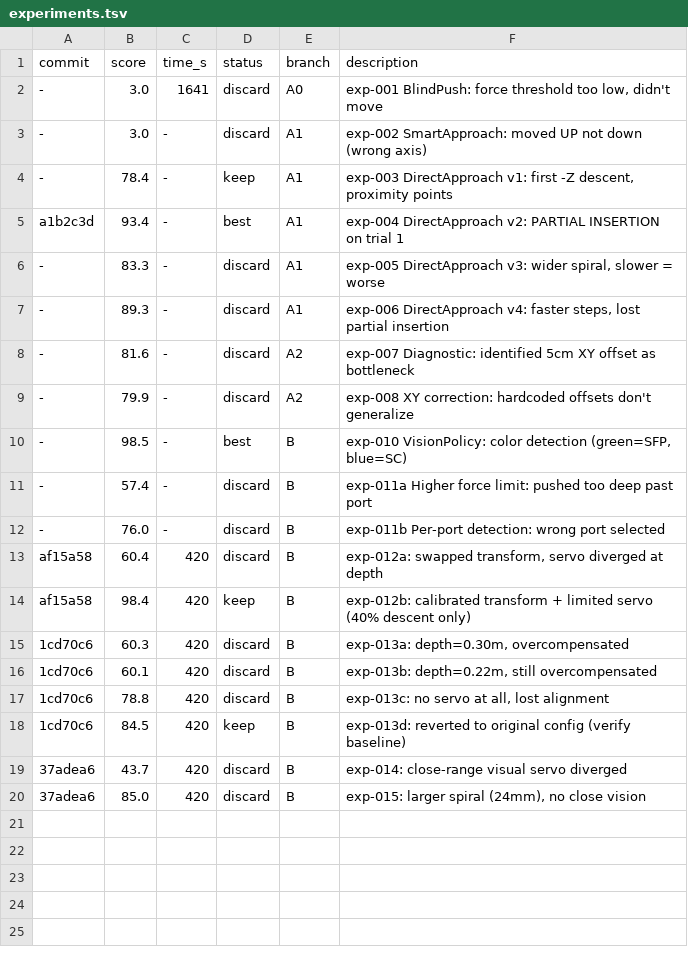
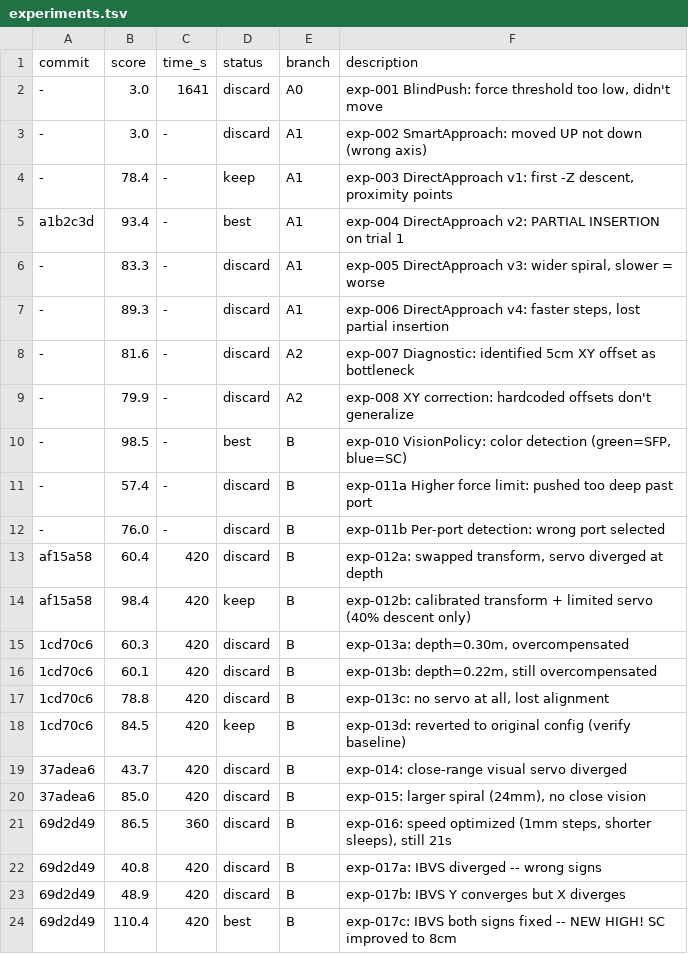
Before and after one commit to azigler/aic, a TSV file: experiments.tsv, drawn as a sheet.

```diff
--- a/experiments.tsv
+++ b/experiments.tsv
@@ -20 +20,5 @@ af15a58	98.4	420	keep	B	exp-012b: calibrated transform + limited servo (40% desc
 37adea6	85.0	420	discard	B	exp-015: larger spiral (24mm), no close vision
+69d2d49	86.5	360	discard	B	exp-016: speed optimized (1mm steps, shorter sleeps), still 21s
+69d2d49	40.8	420	discard	B	exp-017a: IBVS diverged -- wrong signs
+69d2d49	48.9	420	discard	B	exp-017b: IBVS Y converges but X diverges
+69d2d49	110.4	420	best	B	exp-017c: IBVS both signs fixed -- NEW HIGH! SC improved to 8cm
```
Also changed, not shown: 2 other files.
